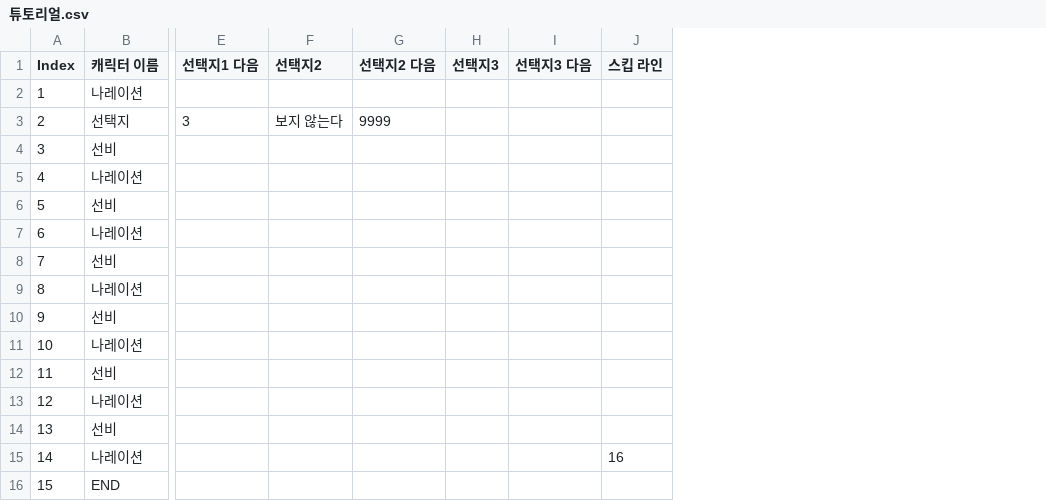
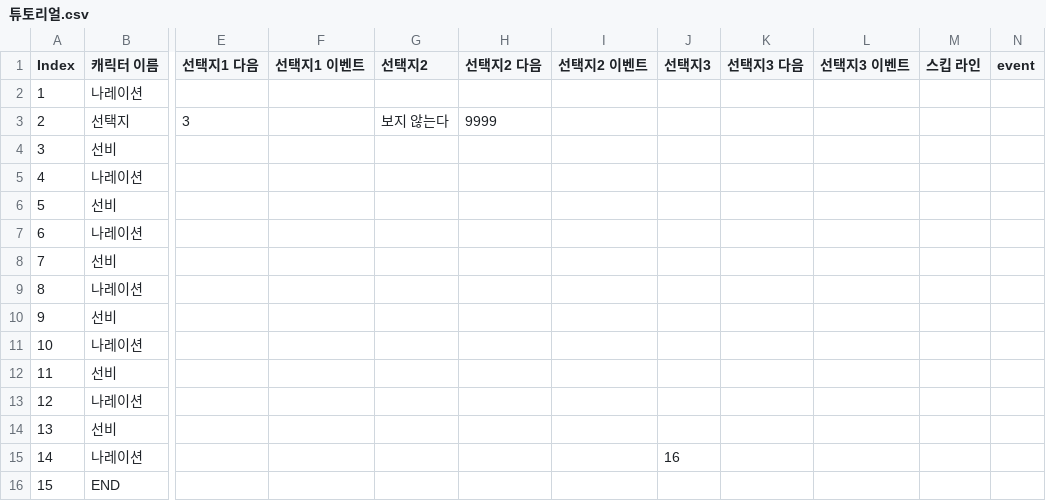
Before and after one commit to TrashTrain/AdvencedCapstoneProject, a CSV file: Assets/Dialogue/Resources/튜토리얼.csv, drawn as a sheet; only a part is shown, gaps mark what is left out; addresses are those after the commit; the diff names each change by its address in the sheet, - before the commit and + after, or states it on an @@ line.

```diff
--- a/Assets/Dialogue/Resources/튜토리얼.csv
+++ b/Assets/Dialogue/Resources/튜토리얼.csv
+column F (선택지1 이벤트), empty
+column I (선택지2 이벤트), empty
+column L (선택지3 이벤트), empty
+column N (event), empty
-J15 (선택지3): (empty)
+J15 (선택지3): 16
-M15 (스킵 라인): 16
+M15 (스킵 라인): (empty)
```
Also changed, not shown: Assets/Dialogue/Resources/게임 오버.csv, Assets/Dialogue/Resources/마무리.csv, 33 other files.
